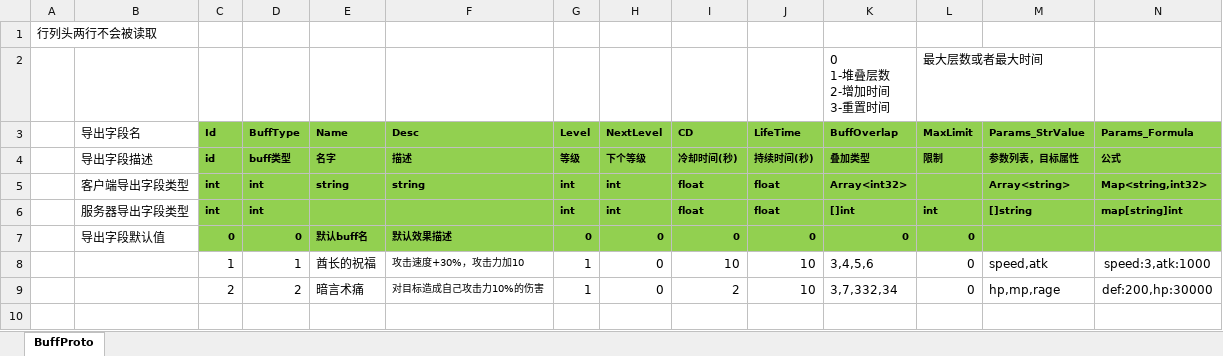
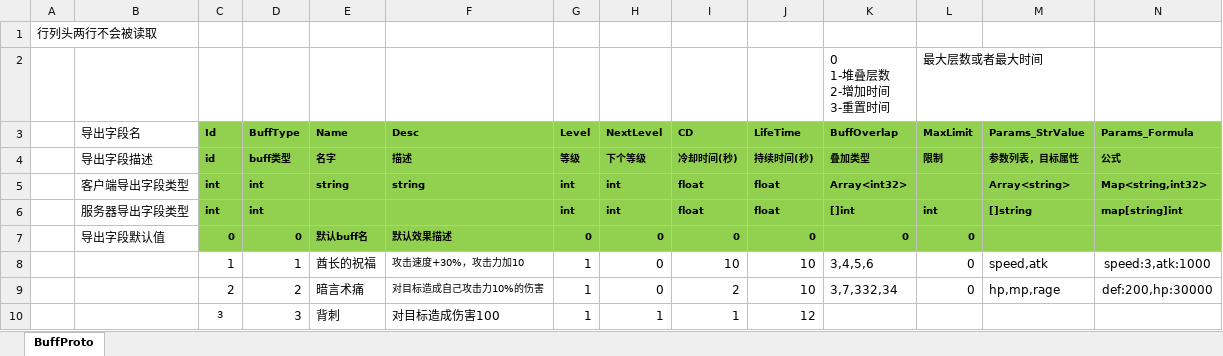
Before and after one commit to east-eden/server, an Excel workbook: config/excel/buff.xlsx, sheet BuffProto, drawn as a sheet; only a part is shown; values as stored, in another font and other column widths than the file's, no borders; rows hold the shown columns only; the diff names each change by its address in the sheet, - before the commit and + after, or states it on an @@ line.

Commit message:
buff表更新

```diff
--- a/config/excel/buff.xlsx (sheet BuffProto)
+++ b/config/excel/buff.xlsx (sheet BuffProto)
+row 10:  |  | 3 | 3 | 背刺 | 对目标造成伤害100 | 1 | 1 | 1 | 12
```
